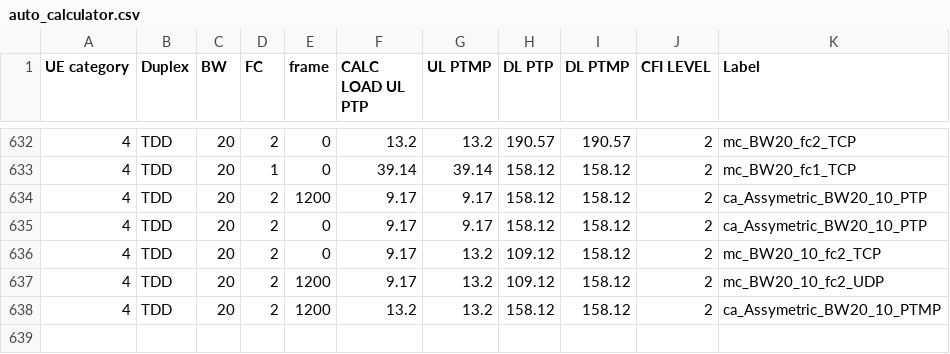
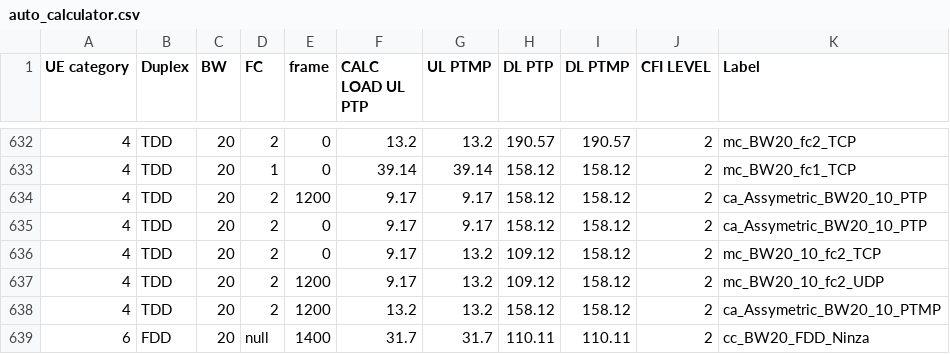
Before and after one commit to airspansvg/Testspan_Runners, a CSV file: src/main/resources/Traffic/auto_calculator.csv, drawn as a sheet; only a part is shown, gaps mark what is left out.

Commit message:
Ninza Setup changes

```diff
--- a/src/main/resources/Traffic/auto_calculator.csv
+++ b/src/main/resources/Traffic/auto_calculator.csv
@@ -638 +638,2 @@ UE category,Duplex,BW,FC,frame,CALC LOAD UL PTP,UL PTMP,DL PTP,DL PTMP,CFI LEVEL
 4,TDD,20,2,1200,13.2,13.2,158.12,158.12,2,ca_Assymetric_BW20_10_PTMP
+6,FDD,20,null,1400,31.7,31.7,110.11,110.11,2,cc_BW20_FDD_Ninza
```
Also changed, not shown: 1 other file.
